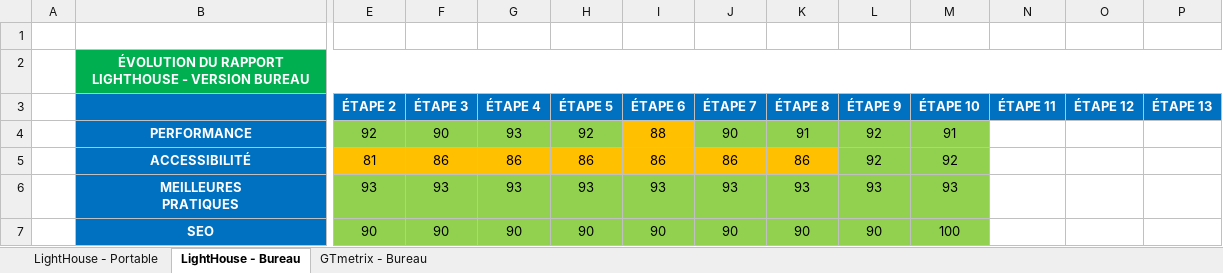
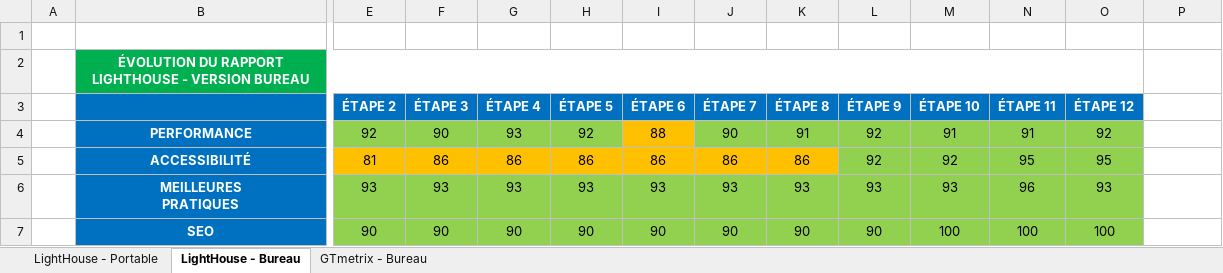
Before and after one commit to BrunoClevenot/BrunoClevenot_04_12072021, an Excel workbook: Analyses/Évolution.xlsx, sheet LightHouse - Bureau, drawn as a sheet; only a part is shown, gaps mark what is left out; values as stored, in another font and other column widths than the file's, no borders; the diff names each change by its address in the sheet, - before the commit and + after, or states it on an @@ line.

```diff
--- a/Analyses/Évolution.xlsx (sheet LightHouse - Bureau)
+++ b/Analyses/Évolution.xlsx (sheet LightHouse - Bureau)
-B2:P2 merged
+B2:O2 merged
-P2 fill: #00B050
+P2 fill: none
-P3: ÉTAPE 13
+P3: (empty)
-P3 fill: #0070C0
+P3 fill: none
-N4 (ÉTAPE 11): (empty)
+N4 (ÉTAPE 11): 91
-N4:O7 fill: none
+N4:O7 fill: #92D050
-O4 (ÉTAPE 12): (empty)
+O4 (ÉTAPE 12): 92
-N5 (ÉTAPE 11): (empty)
+N5 (ÉTAPE 11): 95
-O5 (ÉTAPE 12): (empty)
+O5 (ÉTAPE 12): 95
-N6 (ÉTAPE 11): (empty)
+N6 (ÉTAPE 11): 96
-O6 (ÉTAPE 12): (empty)
+O6 (ÉTAPE 12): 93
-N7 (ÉTAPE 11): (empty)
+N7 (ÉTAPE 11): 100
-O7 (ÉTAPE 12): (empty)
+O7 (ÉTAPE 12): 100
```
Also changed, not shown: sheet LightHouse - Portable, sheet GTmetrix - Bureau, Analyses/Modèle-audit-SEO.xlsx, 6 other files.
